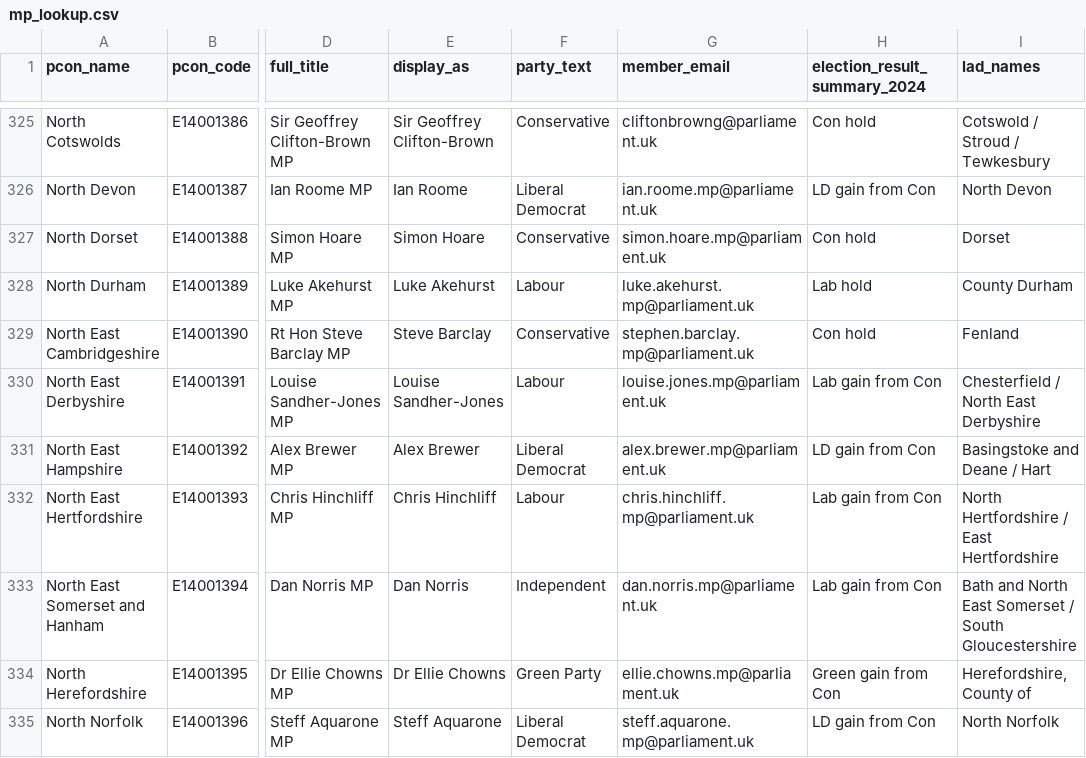
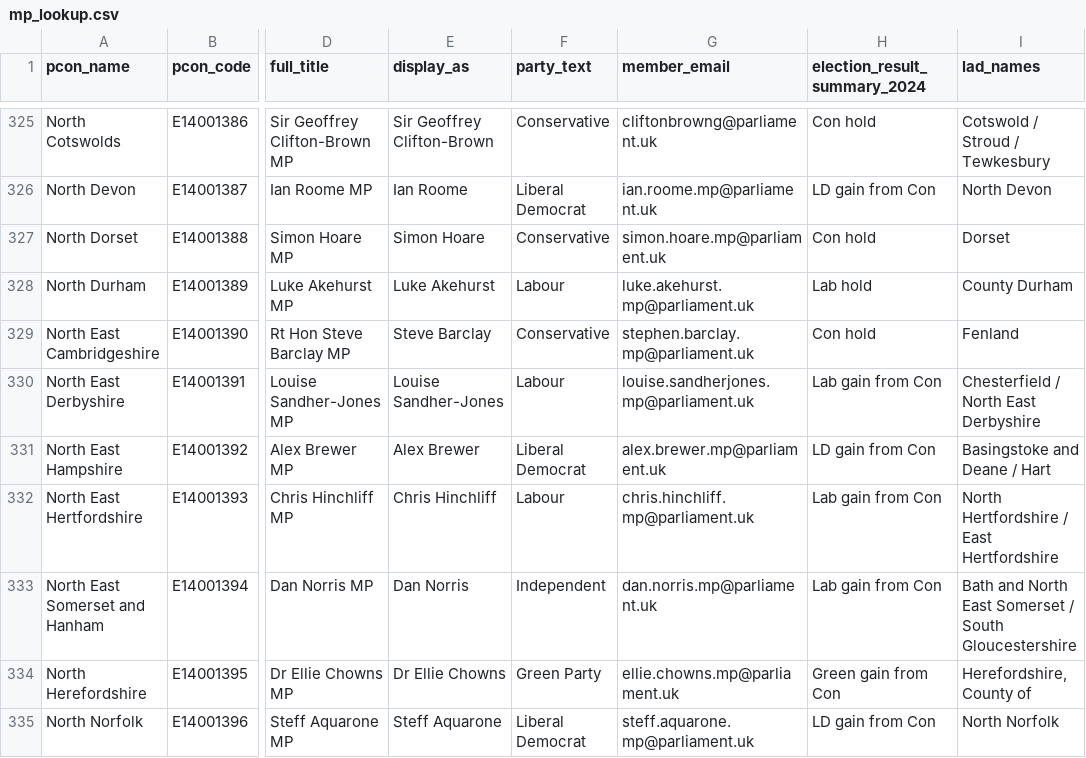
Before and after one commit to dfe-analytical-services/mp-lookup, a CSV file: mp_lookup.csv, drawn as a sheet; only a part is shown, gaps mark what is left out; the diff names each change by its address in the sheet, - before the commit and + after, or states it on an @@ line.

```diff
--- a/mp_lookup.csv
+++ b/mp_lookup.csv
-G330 (member_email): louise.jones.mp@parliament.uk
+G330 (member_email): louise.sandherjones.mp@parliament.uk
```
